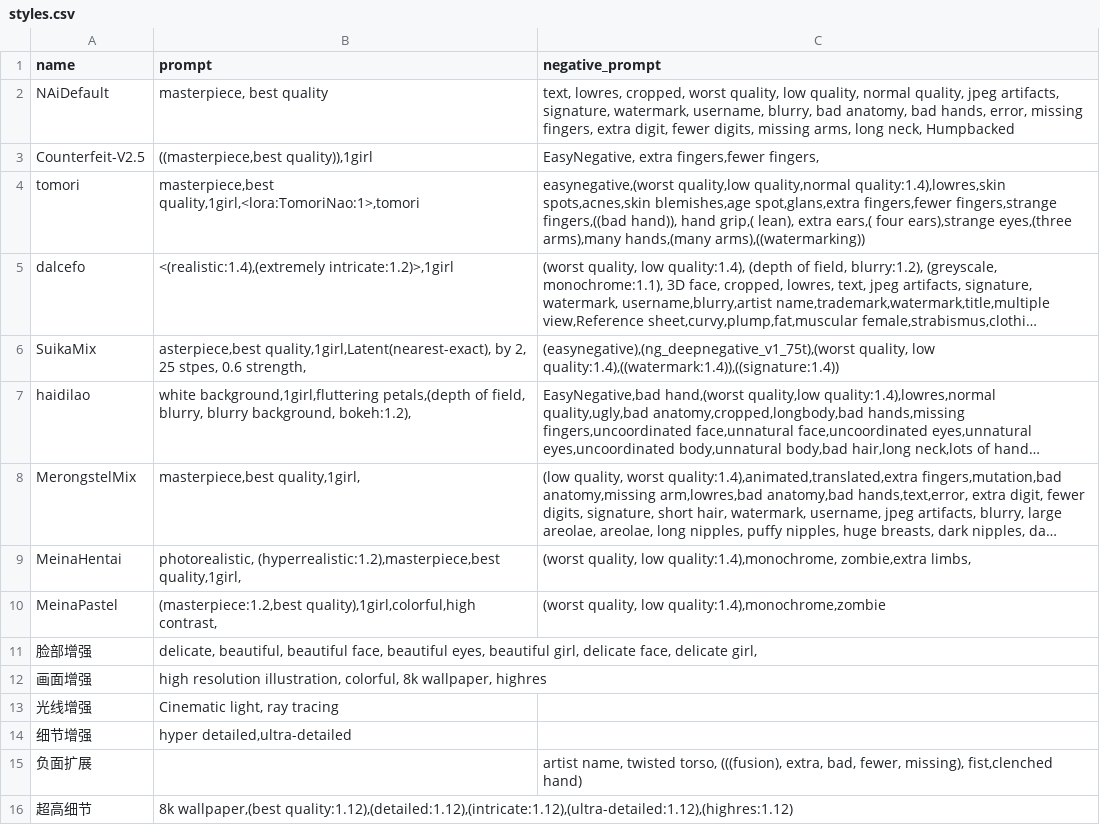
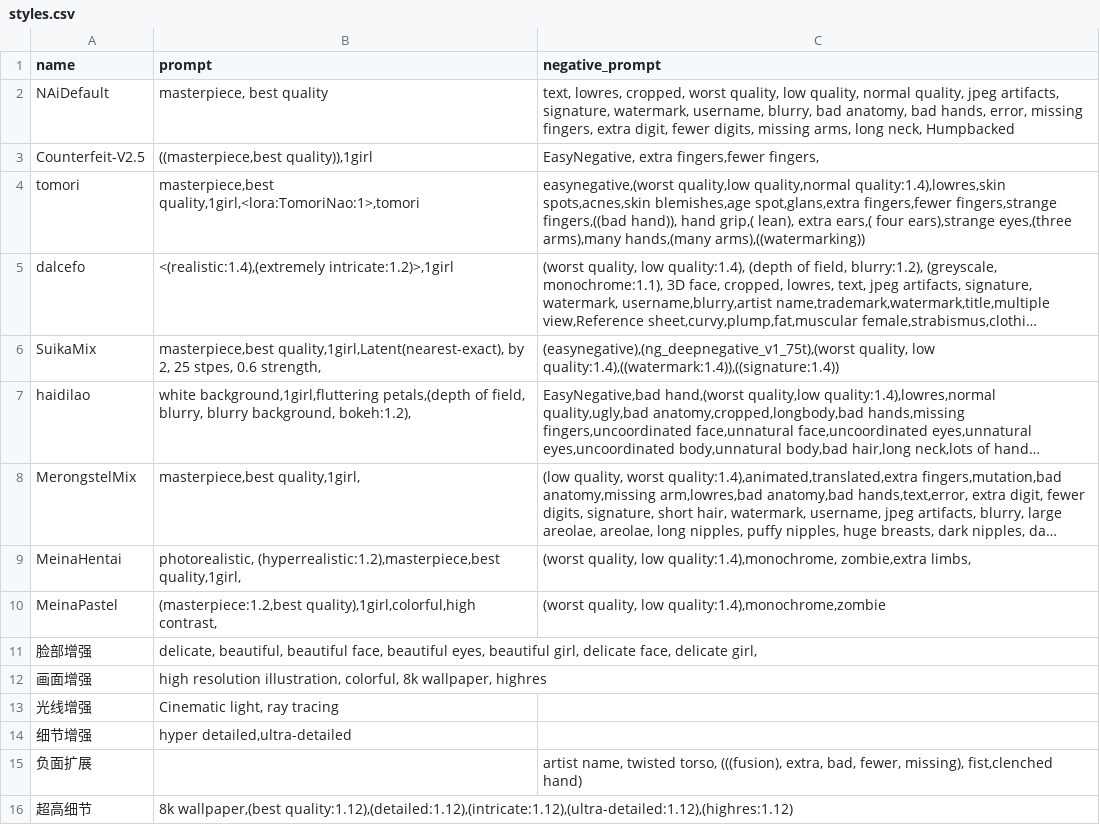
Before and after one commit to Heptoginseng/sd-configs, a CSV file: dist/styles.csv, drawn as a sheet; long unchanged cells end in …; the diff names each change by its address in the sheet, - before the commit and + after, or states it on an @@ line.

Commit message:
Update styles.csv

```diff
--- a/dist/styles.csv
+++ b/dist/styles.csv
-B6 (prompt): asterpiece,best quality,1girl,Latent(nearest-exact), by…
+B6 (prompt): masterpiece,best quality,1girl,Latent(nearest-exact), by…
```
